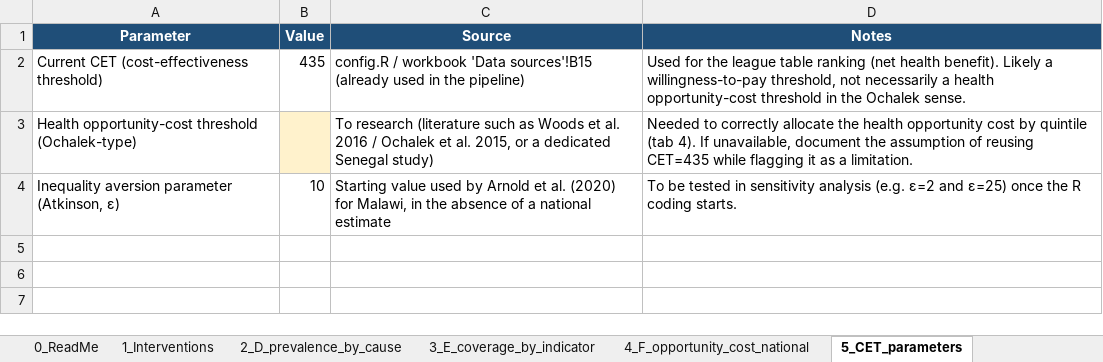
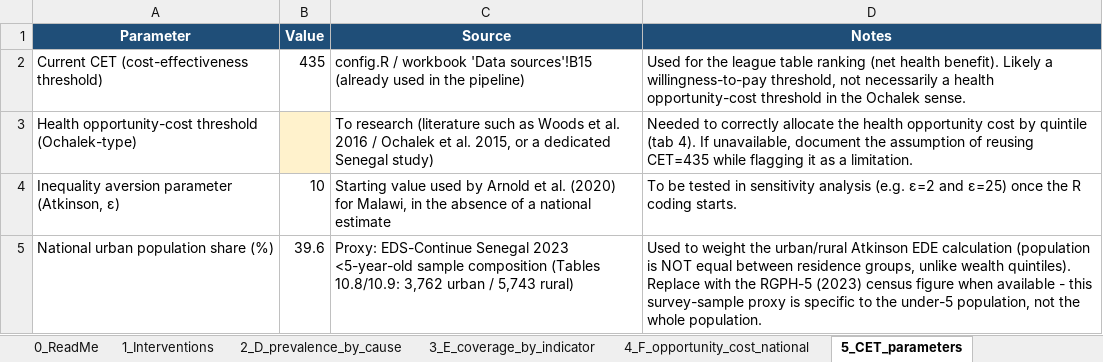
Before and after one commit to guetswilfriedr-ops/HBP_Senegal_R, an Excel workbook: data/dcea_prep/DCEA_preparatory_data.xlsx, sheet 5_CET_parameters, drawn as a sheet; values as stored, in another font and other column widths than the file's, no borders; the diff names each change by its address in the sheet, - before the commit and + after, or states it on an @@ line.

```diff
--- a/data/dcea_prep/DCEA_preparatory_data.xlsx (sheet 5_CET_parameters)
+++ b/data/dcea_prep/DCEA_preparatory_data.xlsx (sheet 5_CET_parameters)
+row 5: National urban population share (%) | 39.6 | Proxy: EDS-Continue Senegal 2023 <5-year-old sample composition (Tables 10.8/10.9: 3,762 urban / 5,743 rural) | Used to weight the urban/rural Atkinson EDE calculation (population is NOT equal between residence groups, unlike wealth quintiles). Replace with the RGPH-5 (2023) census figure when available - this survey-sample proxy is specific to the under-5 population, not the whole population.
```
Also changed, not shown: sheet 2_D_prevalence_by_cause, sheet 3_E_coverage_by_indicator, sheet 4_F_opportunity_cost_national, 8 other files.
